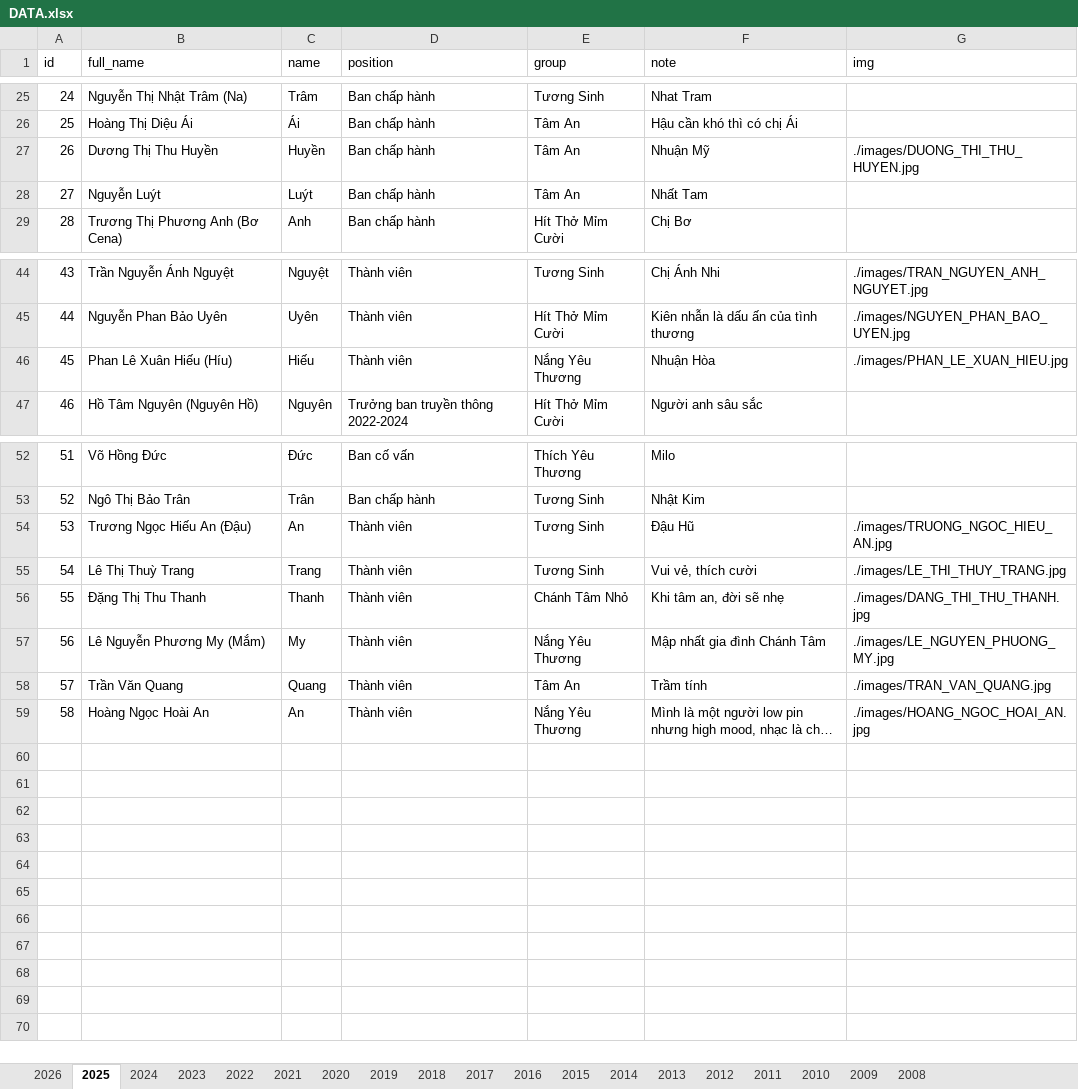
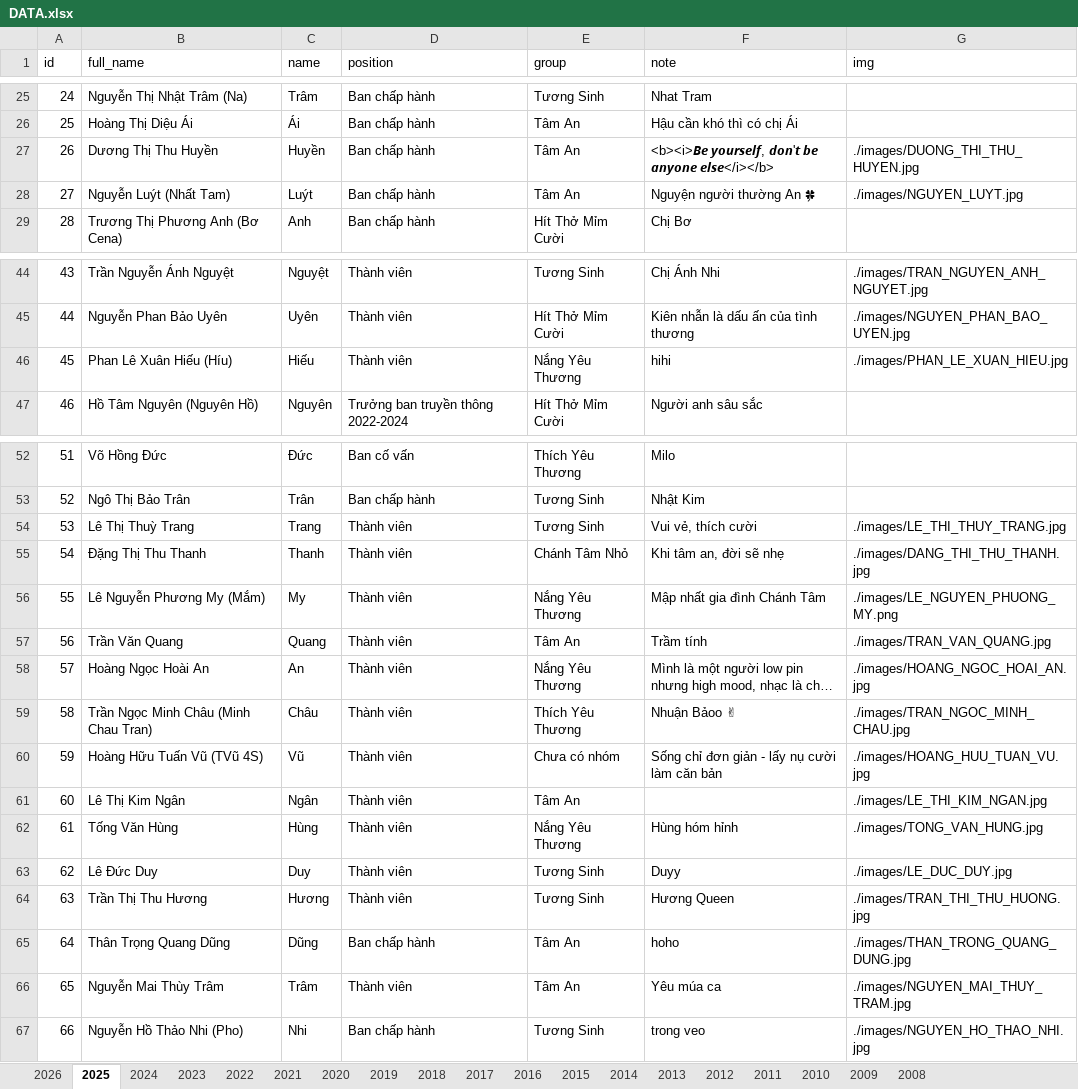
Before and after one commit to bantruyenthongchanhtam/hoc-chung-chanh-tam, an Excel workbook: data/DATA.xlsx, sheet 2025, drawn as a sheet; only a part is shown, gaps mark what is left out; long unchanged cells end in …; values as stored, in another font and other column widths than the file's, no borders; removed rows and columns are numbered as before the commit, all else as after; the diff names each change by its address in the sheet, - before the commit and + after, or states it on an @@ line.

```diff
--- a/data/DATA.xlsx (sheet 2025)
+++ b/data/DATA.xlsx (sheet 2025)
-F27 (note): Nhuận Mỹ
+F27 (note): <b><i>𝘽𝙚 𝙮𝙤𝙪𝙧𝙨𝙚𝙡𝙛, 𝙙𝙤𝙣'𝙩 𝙗𝙚 𝙖𝙣𝙮𝙤𝙣𝙚 𝙚𝙡𝙨𝙚</i></b>
-B28 (full_name): Nguyễn Luýt
+B28 (full_name): Nguyễn Luýt (Nhất Tam)
-F28 (note): Nhất Tam
+F28 (note): Nguyện người thường An 🍀
-G28 (img): (empty)
+G28 (img): ./images/NGUYEN_LUYT.jpg
-F46 (note): Nhuận Hòa
+F46 (note): hihi
-row 54: 53 | Trương Ngọc Hiếu An (Đậu) | An | Thành viên | Tương Sinh | Đậu Hũ | ./images/TRUONG_NGOC_HIEU_AN.jpg
@@ column A (id) renumbered between rows 54 and 58 @@
-G56 (img): ./images/LE_NGUYEN_PHUONG_MY.jpg
+G56 (img): ./images/LE_NGUYEN_PHUONG_MY.png
+row 59: 58 | Trần Ngọc Minh Châu (Minh Chau Tran) | Châu | Thành viên | Thích Yêu Thương | Nhuận Bảoo ✌ | ./images/TRAN_NGOC_MINH_CHAU.jpg
+row 60: 59 | Hoàng Hữu Tuấn Vũ (TVũ 4S) | Vũ | Thành viên | Chưa có nhóm | Sống chỉ đơn giản - lấy nụ cười làm căn bản | ./images/HOANG_HUU_TUAN_VU.jpg
+row 61: 60 | Lê Thị Kim Ngân | Ngân | Thành viên | Tâm An |  | ./images/LE_THI_KIM_NGAN.jpg
+row 62: 61 | Tống Văn Hùng | Hùng | Thành viên | Nắng Yêu Thương | Hùng hóm hỉnh | ./images/TONG_VAN_HUNG.jpg
+row 63: 62 | Lê Đức Duy | Duy | Thành viên | Tương Sinh | Duyy | ./images/LE_DUC_DUY.jpg
+row 64: 63 | Trần Thị Thu Hương | Hương | Thành viên | Tương Sinh | Hương Queen | ./images/TRAN_THI_THU_HUONG.jpg
+row 65: 64 | Thân Trọng Quang Dũng | Dũng | Ban chấp hành | Tâm An | hoho | ./images/THAN_TRONG_QUANG_DUNG.jpg
+row 66: 65 | Nguyễn Mai Thùy Trâm | Trâm | Thành viên | Tâm An | Yêu múa ca | ./images/NGUYEN_MAI_THUY_TRAM.jpg
+row 67: 66 | Nguyễn Hồ Thảo Nhi (Pho) | Nhi | Ban chấp hành | Tương Sinh | trong veo | ./images/NGUYEN_HO_THAO_NHI.jpg
```
Also changed, not shown: sheet 2026, sheet 2024, sheet 2023, sheet 2022, sheet 2021, sheet 2018, 9 more sheets, 11 other files.
